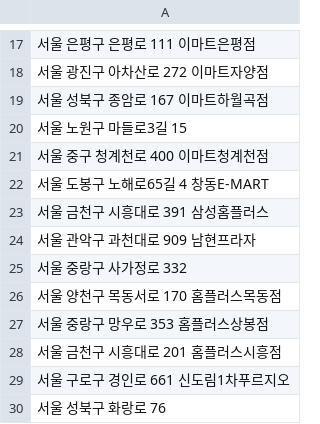
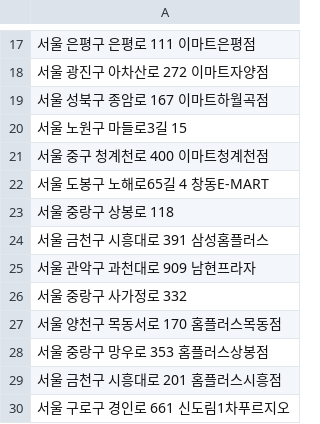
Before and after one commit to kreamsoup-SH/primap, a CSV file: data/csv/addressonly/locations_Seoul_addressonly.csv, drawn as a sheet; only a part is shown, gaps mark what is left out; the shorter side is filled out with more unchanged rows.

```diff
--- a/data/csv/addressonly/locations_Seoul_addressonly.csv
+++ b/data/csv/addressonly/locations_Seoul_addressonly.csv
@@ -22,2 +22,3 @@
 서울 도봉구 노해로65길 4 창동E-MART
+서울 중랑구 상봉로 118
 서울 금천구 시흥대로 391 삼성홈플러스
```
Also changed, not shown: data/csv/address_minimal/locations_Seoul.csv, 2 other files.
